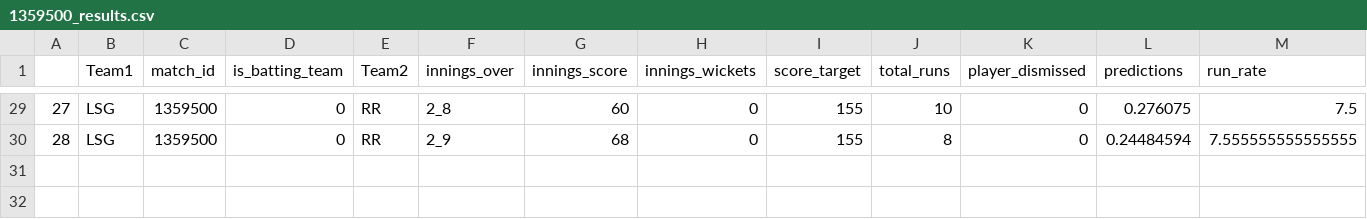
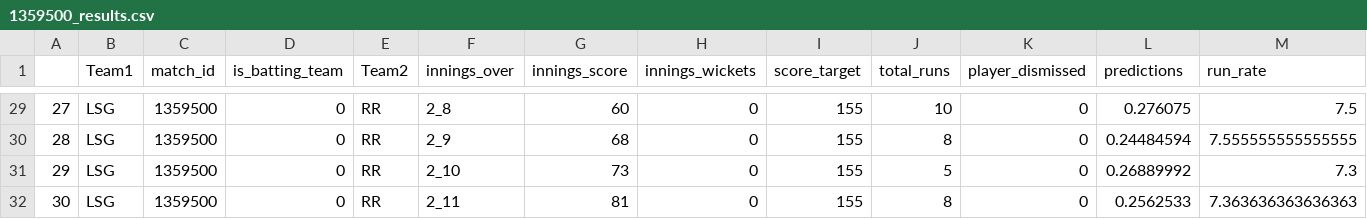
Before and after one commit to kiranbabu2/Jarvis, a CSV file: data/1359500_results.csv, drawn as a sheet; only a part is shown, gaps mark what is left out; rows hold the shown columns only; the diff names each change by its address in the sheet, - before the commit and + after, or states it on an @@ line.

Commit message:
Added Results

```diff
--- a/data/1359500_results.csv
+++ b/data/1359500_results.csv
+row 31: 29 | LSG | 1359500 | 0 | RR | 2_10 | 73 | 0 | 155 | 5 | 0 | 0.26889992 | 7.3
+row 32: 30 | LSG | 1359500 | 0 | RR | 2_11 | 81 | 0 | 155 | 8 | 0 | 0.2562533 | 7.363636363636363
```
